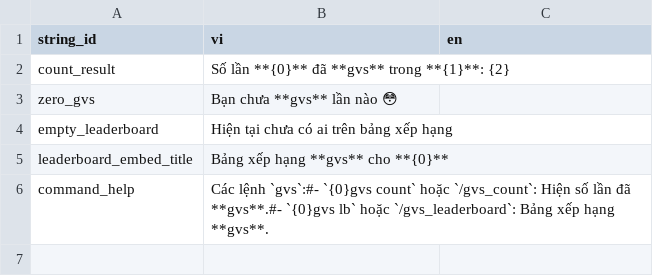
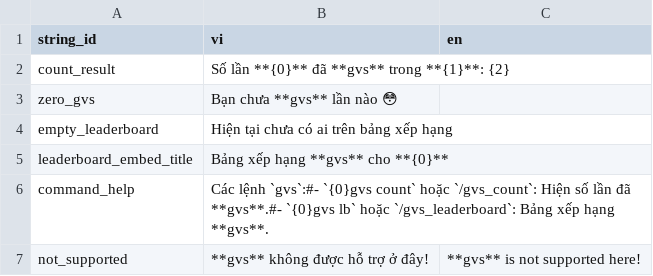
Before and after one commit to SussyGuy35/open-susbot, a CSV file: loca/loca - gvs.csv, drawn as a sheet.

```diff
--- a/loca/loca - gvs.csv
+++ b/loca/loca - gvs.csv
@@ -6 +6,2 @@ leaderboard_embed_title,Bảng xếp hạng **gvs** cho **{0}**,
 command_help,Các lệnh `gvs`:#- `{0}gvs count` hoặc `/gvs_count`: Hiện số lần đã **gvs**.#- `{0}gvs lb` hoặc `/gvs_leaderboard`: Bảng xếp hạng **gvs**.,
+not_supported,**gvs** không được hỗ trợ ở đây!,**gvs** is not supported here!
```
Also changed, not shown: 1 other file.
